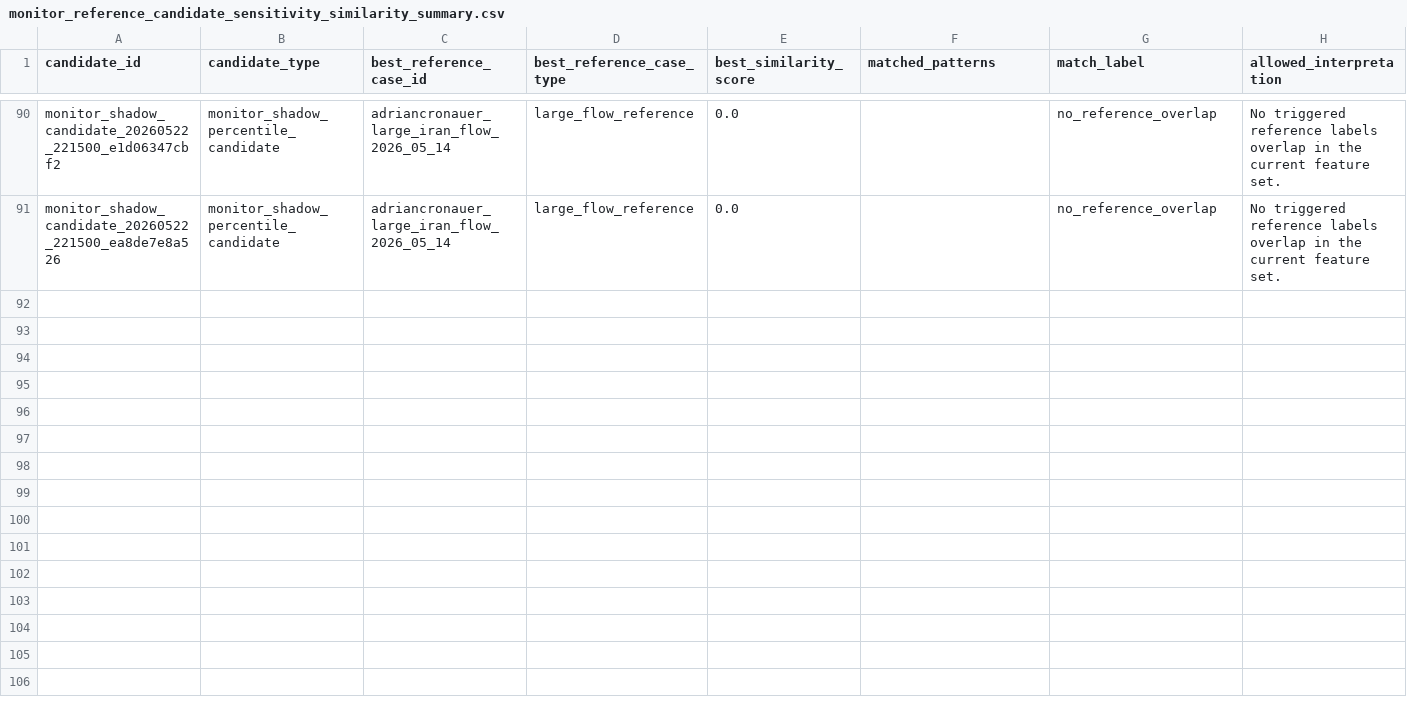
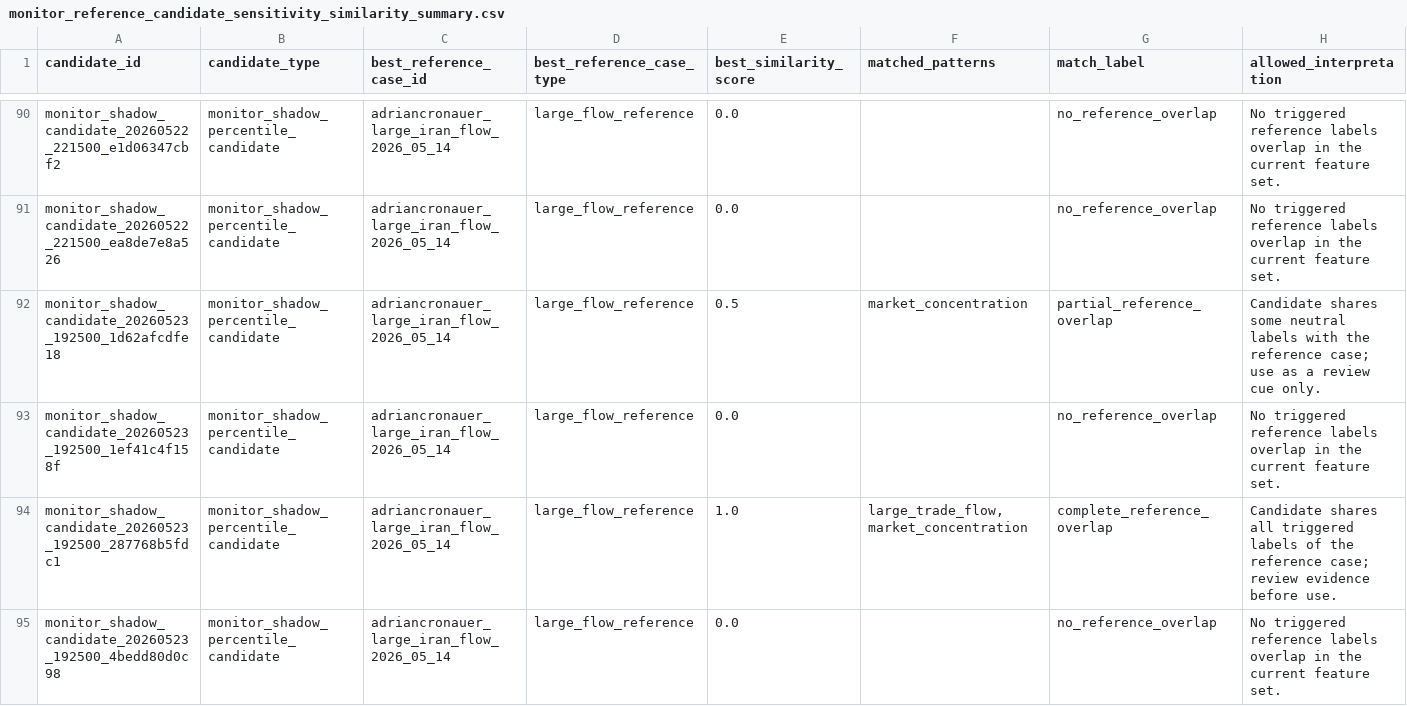
Before and after one commit to Pablozh123/multi-agent-orchestration-informational-efficiency, a CSV file: data/results/monitor_reference_candidate_sensitivity_similarity_summary.csv, drawn as a sheet; only a part is shown, gaps mark what is left out; rows hold the shown columns only; the diff covers the shown part only; the diff names each change by its address in the sheet, - before the commit and + after, or states it on an @@ line.

Commit message:
data: add third live monitor window and candidate review outputs

```diff
--- a/data/results/monitor_reference_candidate_sensitivity_similarity_summary.csv
+++ b/data/results/monitor_reference_candidate_sensitivity_similarity_summary.csv
+row 92: monitor_shadow_candidate_20260523_192500_1d62afcdfe18 | monitor_shadow_percentile_candidate | adriancronauer_large_iran_flow_2026_05_14 | large_flow_reference | 0.5 | market_concentration | partial_reference_overlap | Candidate shares some neutral labels with the reference case; use as a review cue only.
+row 93: monitor_shadow_candidate_20260523_192500_1ef41c4f158f | monitor_shadow_percentile_candidate | adriancronauer_large_iran_flow_2026_05_14 | large_flow_reference | 0.0 |  | no_reference_overlap | No triggered reference labels overlap in the current feature set.
+row 94: monitor_shadow_candidate_20260523_192500_287768b5fdc1 | monitor_shadow_percentile_candidate | adriancronauer_large_iran_flow_2026_05_14 | large_flow_reference | 1.0 | large_trade_flow,market_concentration | complete_reference_overlap | Candidate shares all triggered labels of the reference case; review evidence before use.
+row 95: monitor_shadow_candidate_20260523_192500_4bedd80d0c98 | monitor_shadow_percentile_candidate | adriancronauer_large_iran_flow_2026_05_14 | large_flow_reference | 0.0 |  | no_reference_overlap | No triggered reference labels overlap in the current feature set.
```
Also changed, not shown: 11 added rows elsewhere in this file, data/results/monitor_reference_candidate_sensitivity_summary.csv, data/results/monitor_reference_candidate_similarity_scores.csv, 32 other files.
